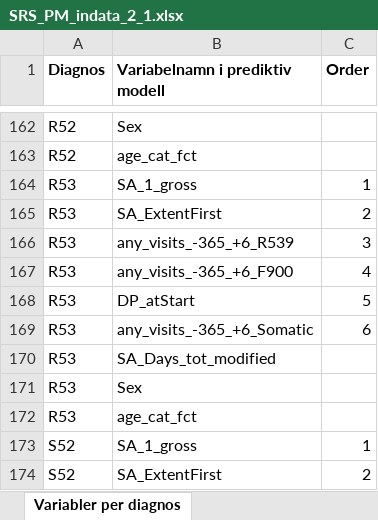
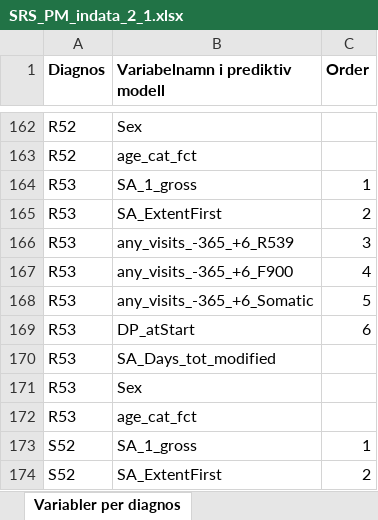
Before and after one commit to sklintyg/srs, an Excel workbook: src/main/resources/SRS_PM_indata_2_1.xlsx, sheet Variabler per diagnos, drawn as a sheet; only a part is shown, gaps mark what is left out; values as stored, in another font and other column widths than the file's, no borders; the diff covers the shown part only; the diff names each change by its address in the sheet, - before the commit and + after, or states it on an @@ line.

Commit message:
NEW-SRS: New indata (questions and answers) for prediction models, also updated filter to skip non factor variables.

```diff
--- a/src/main/resources/SRS_PM_indata_2_1.xlsx (sheet Variabler per diagnos)
+++ b/src/main/resources/SRS_PM_indata_2_1.xlsx (sheet Variabler per diagnos)
-B168 (Variabelnamn i prediktiv modell): DP_atStart
+B168 (Variabelnamn i prediktiv modell): any_visits_-365_+6_Somatic
-B169 (Variabelnamn i prediktiv modell): any_visits_-365_+6_Somatic
+B169 (Variabelnamn i prediktiv modell): DP_atStart
```
Also changed, not shown: 11 edited cells elsewhere in this sheet, sheet Kodning av värden för factor, 1 other file.
